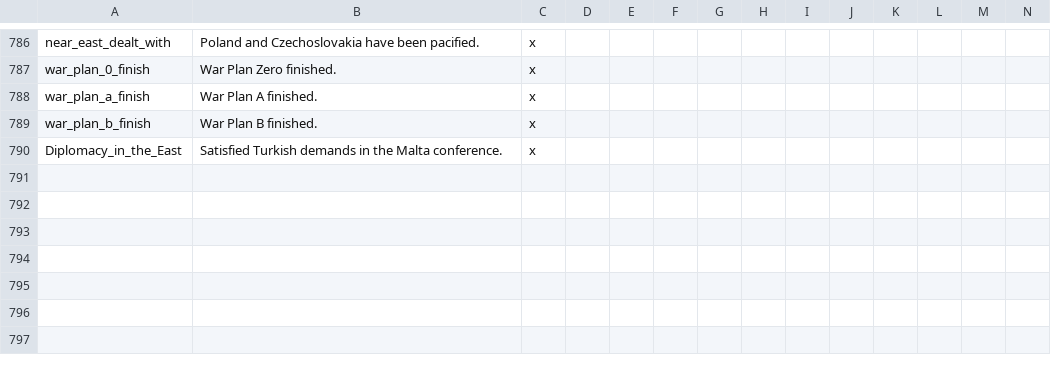
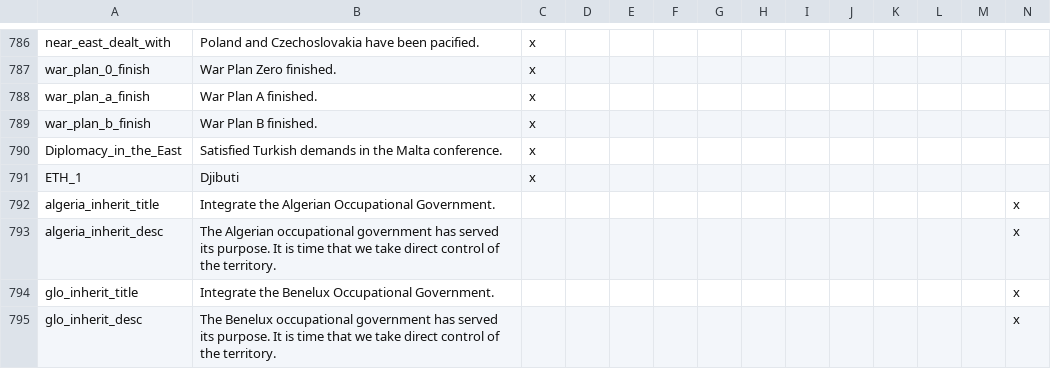
Before and after one commit to codingfan786/Vic2-TNO, a CSV file: TNO/localisation/tno.csv, drawn as a sheet; only a part is shown, gaps mark what is left out; rows hold the shown columns only; the diff names each change by its address in the sheet, - before the commit and + after, or states it on an @@ line.

Commit message:
German-Italian Puppet Immigration
Added country specific immigration so italians from italy will immigrate to the colonial puppets of italy and germans from germany will immigrate to the RK's of germany.
Added some inherit puppet decisions for GLO, SAL, and IAL

```diff
--- a/TNO/localisation/tno.csv
+++ b/TNO/localisation/tno.csv
+row 791: ETH_1 | Djibuti | x
+row 792: algeria_inherit_title | Integrate the Algerian Occupational Government. |  |  |  |  |  |  |  |  |  |  |  | x
+row 793: algeria_inherit_desc | The Algerian occupational government has served its purpose. It is time that we take direct control of the territory. |  |  |  |  |  |  |  |  |  |  |  | x
+row 794: glo_inherit_title | Integrate the Benelux Occupational Government. |  |  |  |  |  |  |  |  |  |  |  | x
+row 795: glo_inherit_desc | The Benelux occupational government has served its purpose. It is time that we take direct control of the territory. |  |  |  |  |  |  |  |  |  |  |  | x
```
Also changed, not shown: TNO/localisation/1.1.csv, 35 other files.
